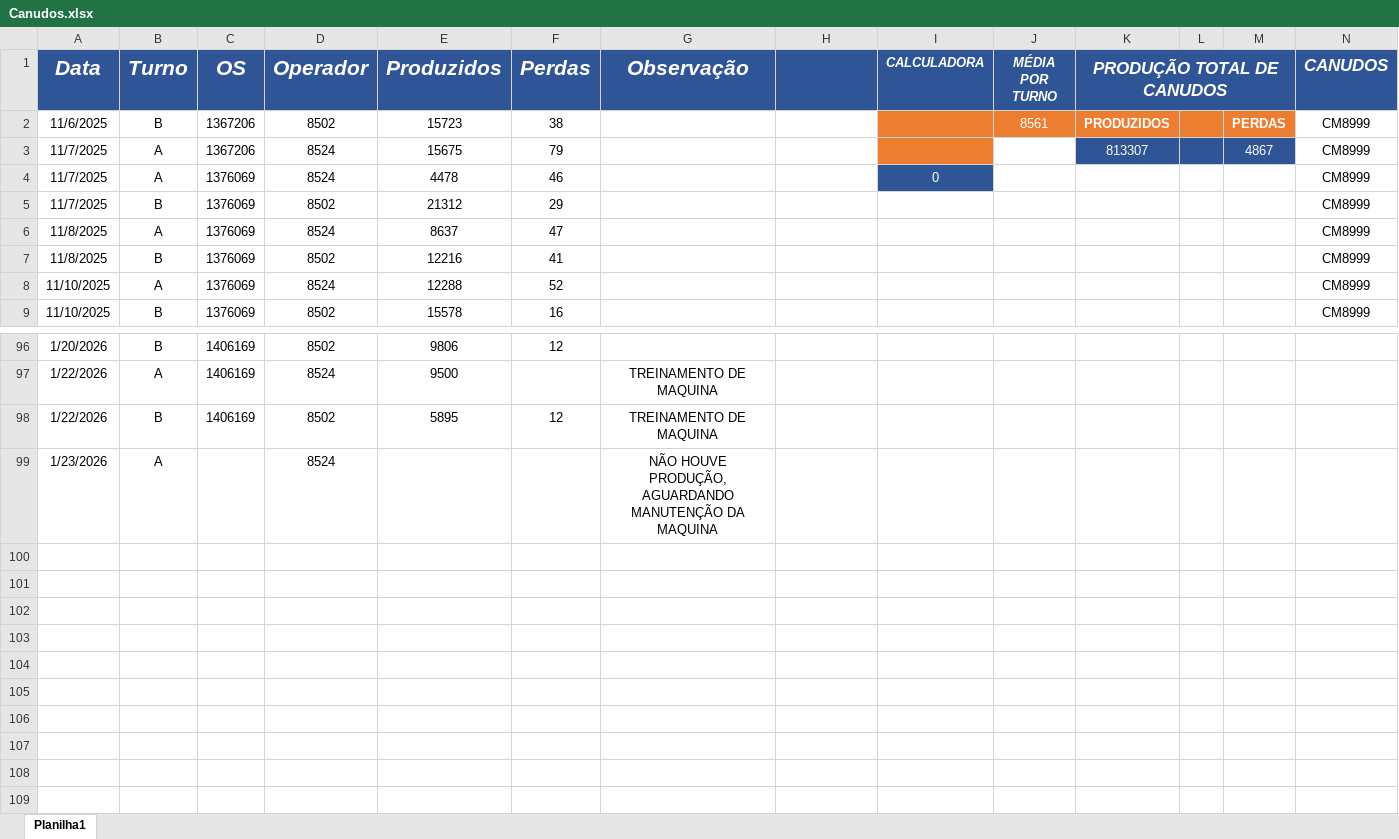
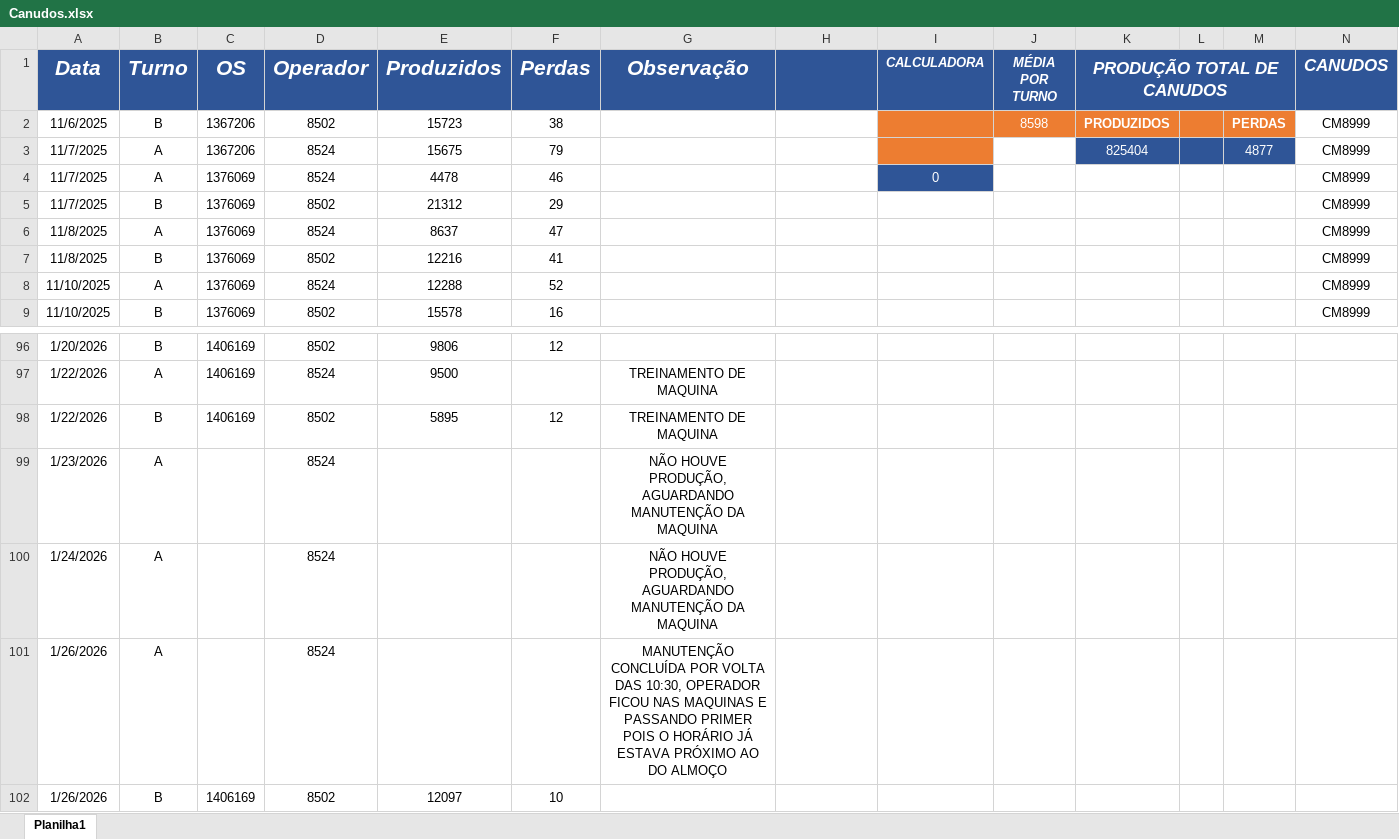
Before and after one commit to bacchirenan/PlasPrint2.0, an Excel workbook: Canudos.xlsx, sheet Planilha1, drawn as a sheet; only a part is shown, gaps mark what is left out; values as stored, in another font and other column widths than the file's, no borders; charts and pictures and table styles not drawn; rows hold the shown columns only; the diff names each change by its address in the sheet, - before the commit and + after, or states it on an @@ line.

Commit message:
Atualiza├º├úo autom├ítica OEE, Canudos, Producao e Rejeito (27/01/2026  8:15:06,60)

```diff
--- a/Canudos.xlsx (sheet Planilha1)
+++ b/Canudos.xlsx (sheet Planilha1)
-J2 (MÉDIA POR TURNO): 8561
+J2 (MÉDIA POR TURNO): 8598
-K3 (PRODUÇÃO TOTAL DE CANUDOS): 813307
+K3 (PRODUÇÃO TOTAL DE CANUDOS): 825404
-M3: 4867
+M3: 4877
+row 100: 1/24/2026 | A |  | 8524 |  |  | NÃO HOUVE PRODUÇÃO, AGUARDANDO MANUTENÇÃO DA MAQUINA
+row 101: 1/26/2026 | A |  | 8524 |  |  | MANUTENÇÃO CONCLUÍDA POR VOLTA DAS 10:30, OPERADOR FICOU NAS MAQUINAS E PASSANDO PRIMER POIS O HORÁRIO JÁ ESTAVA PRÓXIMO AO DO ALMOÇO
+row 102: 1/26/2026 | B | 1406169 | 8502 | 12097 | 10
```
Also changed, not shown: oee teep.xlsx, producao.xlsx, 1 other file.
